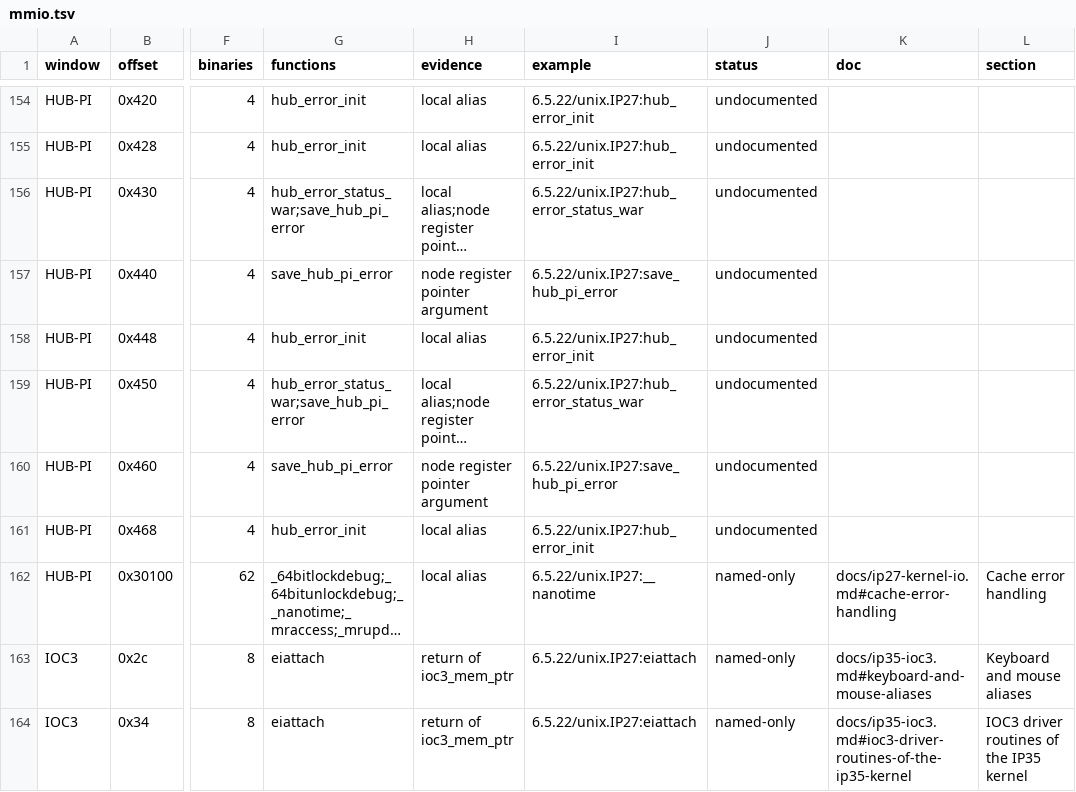
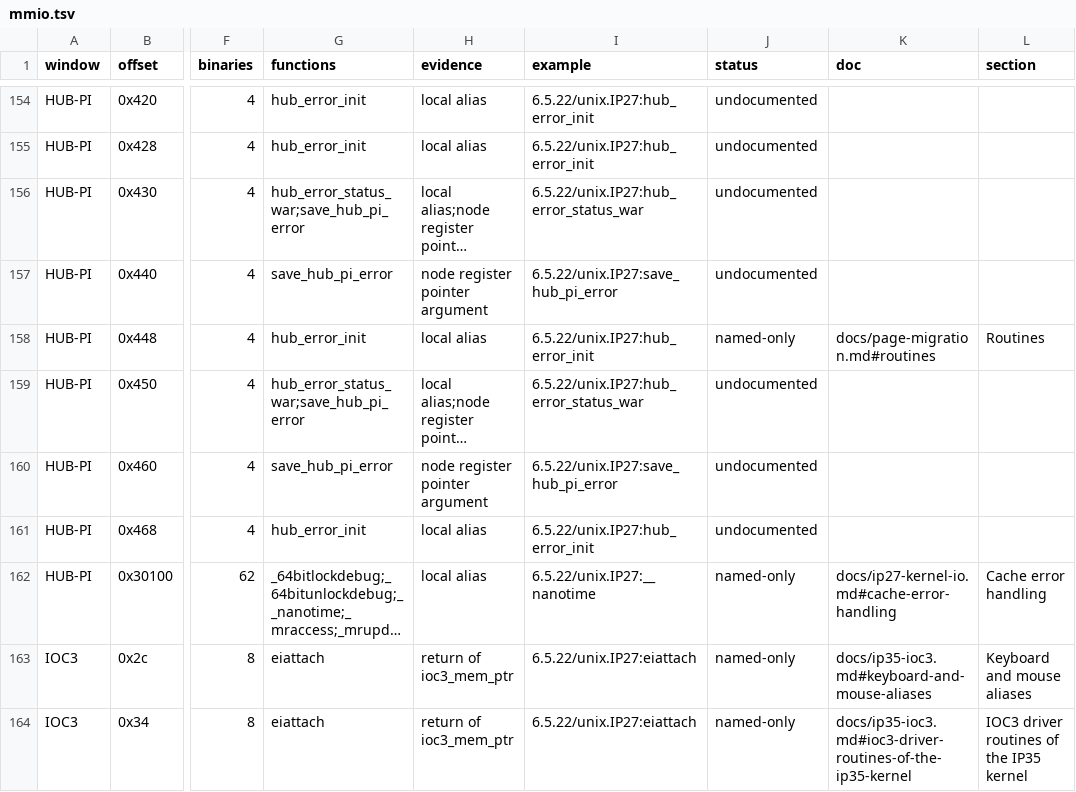
Before and after one commit to jamesbraid/kudzu, a TSV file: docs/inventory/mmio.tsv, drawn as a sheet; only a part is shown, gaps mark what is left out; long unchanged cells end in …; the diff covers the shown part only; the diff names each change by its address in the sheet, - before the commit and + after, or states it on an @@ line.

```diff
--- a/docs/inventory/mmio.tsv
+++ b/docs/inventory/mmio.tsv
-J158 (status): undocumented
+J158 (status): named-only
-K158 (doc): (empty)
+K158 (doc): docs/page-migration.md#routines
-L158 (section): (empty)
+L158 (section): Routines
```
Also changed, not shown: 24 edited cells elsewhere in this file, docs/inventory/formats.tsv, docs/inventory/scope.tsv, 6 other files.
